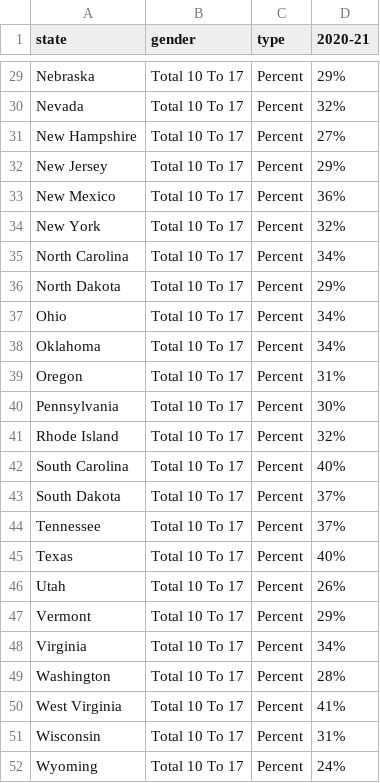
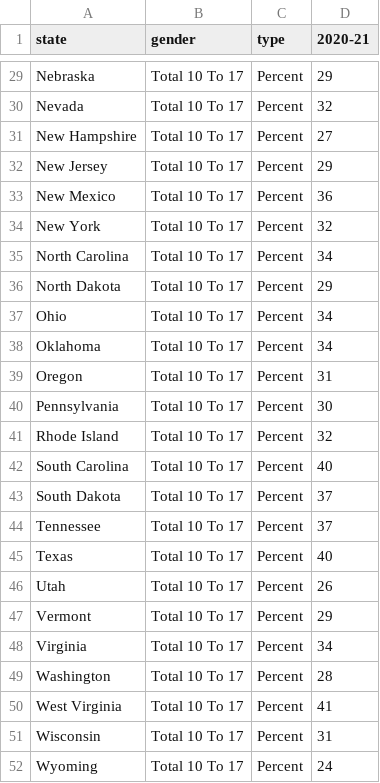
Before and after one commit to Umerfarooq122/What-Is-The-State-of-Food-Security-and-Nutrition-in-the-US, a CSV file: obesity10-17 - Sheet1.csv, drawn as a sheet; only a part is shown, gaps mark what is left out; the diff covers the shown part only; the diff names each change by its address in the sheet, - before the commit and + after, or states it on an @@ line.

```diff
--- a/obesity10-17 - Sheet1.csv
+++ b/obesity10-17 - Sheet1.csv
-D29 (2020-21): 29%
+D29 (2020-21): 29
-D30 (2020-21): 32%
+D30 (2020-21): 32
-D31 (2020-21): 27%
+D31 (2020-21): 27
-D32 (2020-21): 29%
+D32 (2020-21): 29
-D33 (2020-21): 36%
+D33 (2020-21): 36
-D34 (2020-21): 32%
+D34 (2020-21): 32
-D35 (2020-21): 34%
+D35 (2020-21): 34
-D36 (2020-21): 29%
+D36 (2020-21): 29
-D37:D38 (2020-21): 34%
+D37:D38 (2020-21): 34
-D39 (2020-21): 31%
+D39 (2020-21): 31
-D40 (2020-21): 30%
+D40 (2020-21): 30
-D41 (2020-21): 32%
+D41 (2020-21): 32
-D42 (2020-21): 40%
+D42 (2020-21): 40
-D43:D44 (2020-21): 37%
+D43:D44 (2020-21): 37
-D45 (2020-21): 40%
+D45 (2020-21): 40
-D46 (2020-21): 26%
+D46 (2020-21): 26
-D47 (2020-21): 29%
+D47 (2020-21): 29
-D48 (2020-21): 34%
+D48 (2020-21): 34
-D49 (2020-21): 28%
+D49 (2020-21): 28
-D50 (2020-21): 41%
+D50 (2020-21): 41
-D51 (2020-21): 31%
+D51 (2020-21): 31
-D52 (2020-21): 24%
+D52 (2020-21): 24
```
Also changed, not shown: 27 edited cells elsewhere in this file.
